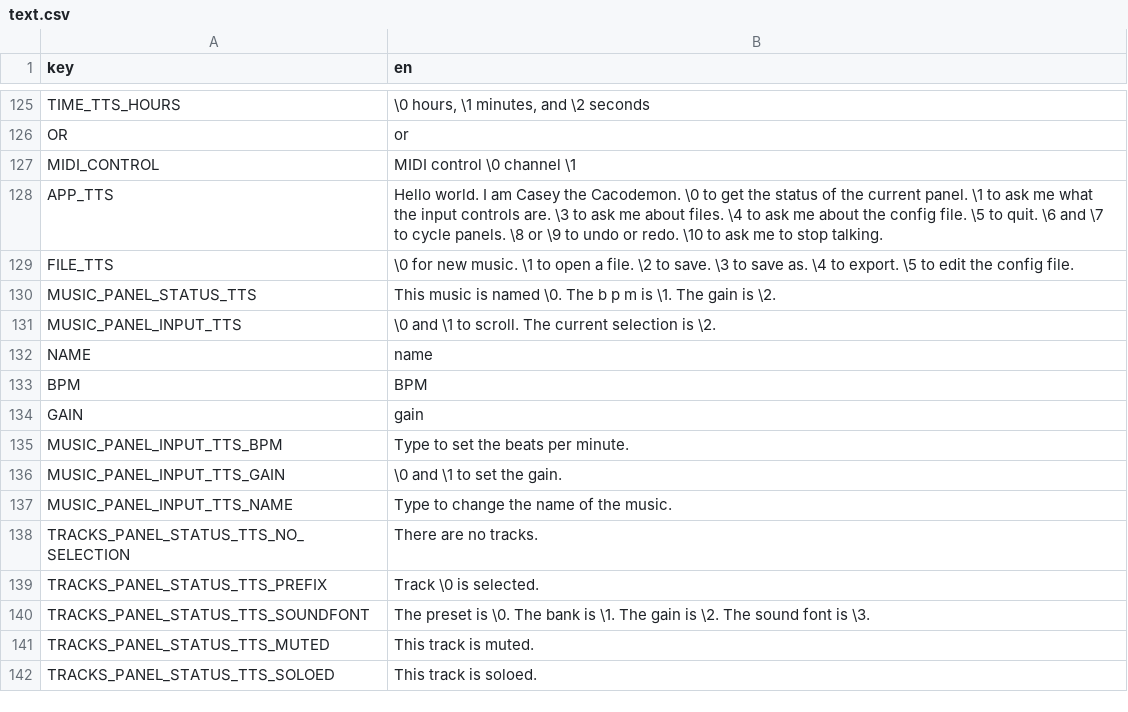
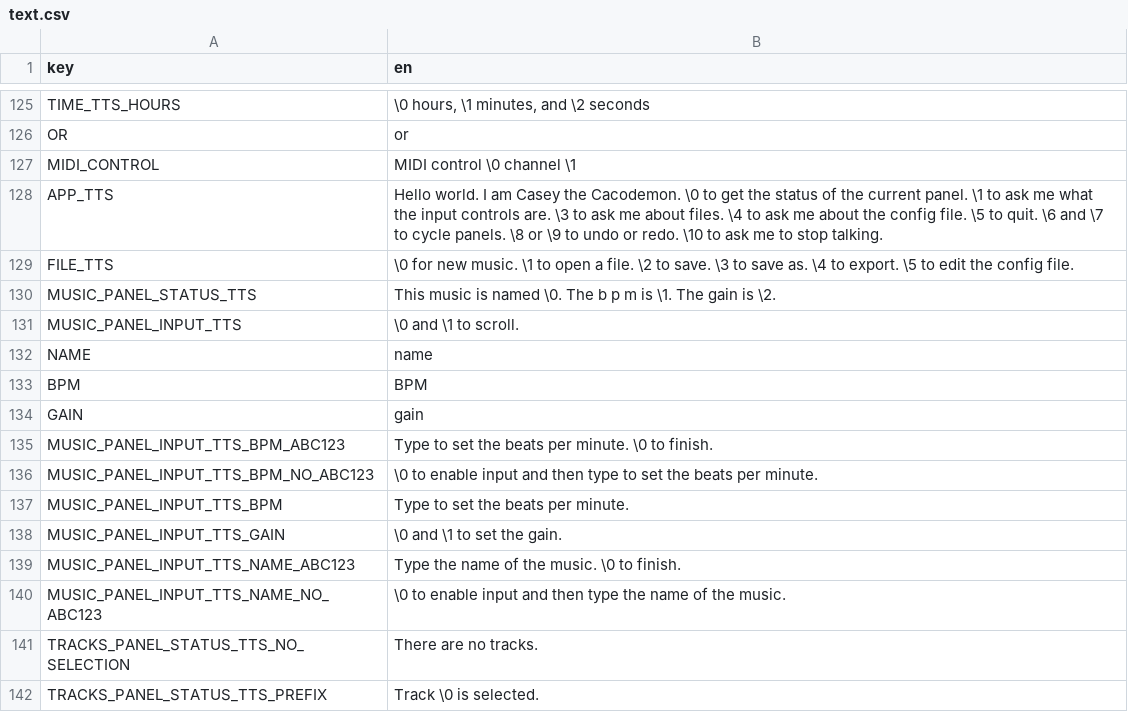
Before and after one commit to subalterngames/cacophony, a CSV file: data/text.csv, drawn as a sheet; only a part is shown, gaps mark what is left out; the shorter side is filled out with more unchanged rows.

Commit message:
probably done with alphanumeric input for now

```diff
--- a/data/text.csv
+++ b/data/text.csv
@@ -130,3 +130,3 @@ FILE_TTS,\0 for new music. \1 to open a file. \2 to save. \3 to save as. \4 to e
 MUSIC_PANEL_STATUS_TTS,This music is named \0. The b p m is \1. The gain is \2.
-MUSIC_PANEL_INPUT_TTS,\0 and \1 to scroll. The current selection is \2.
+MUSIC_PANEL_INPUT_TTS,\0 and \1 to scroll.
 NAME,name
@@ -134,5 +134,8 @@ BPM,BPM
 GAIN,gain
+MUSIC_PANEL_INPUT_TTS_BPM_ABC123,Type to set the beats per minute. \0 to finish.
+MUSIC_PANEL_INPUT_TTS_BPM_NO_ABC123,\0 to enable input and then type to set the beats per minute.
 MUSIC_PANEL_INPUT_TTS_BPM,Type to set the beats per minute.
 MUSIC_PANEL_INPUT_TTS_GAIN,\0 and \1 to set the gain.
-MUSIC_PANEL_INPUT_TTS_NAME,Type to change the name of the music.
+MUSIC_PANEL_INPUT_TTS_NAME_ABC123,Type the name of the music. \0 to finish.
+MUSIC_PANEL_INPUT_TTS_NAME_NO_ABC123,\0 to enable input and then type the name of the music.
 TRACKS_PANEL_STATUS_TTS_NO_SELECTION,There are no tracks.
```
Also changed, not shown: 3 other files.
